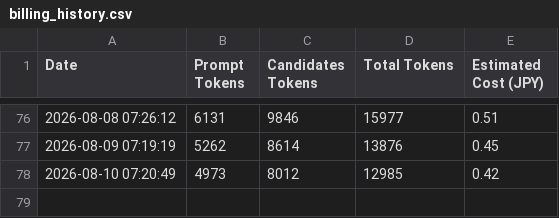
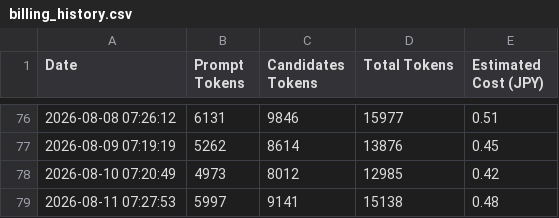
Before and after one commit to aburazem1-commits/morning-news-pages, a CSV file: billing_history.csv, drawn as a sheet; only a part is shown, gaps mark what is left out.

```diff
--- a/billing_history.csv
+++ b/billing_history.csv
@@ -78 +78,2 @@ Date,Prompt Tokens,Candidates Tokens,Total Tokens,Estimated Cost (JPY)
 2026-08-10 07:20:49,4973,8012,12985,0.42
+2026-08-11 07:27:53,5997,9141,15138,0.48
```
Also changed, not shown: 13 other files.
